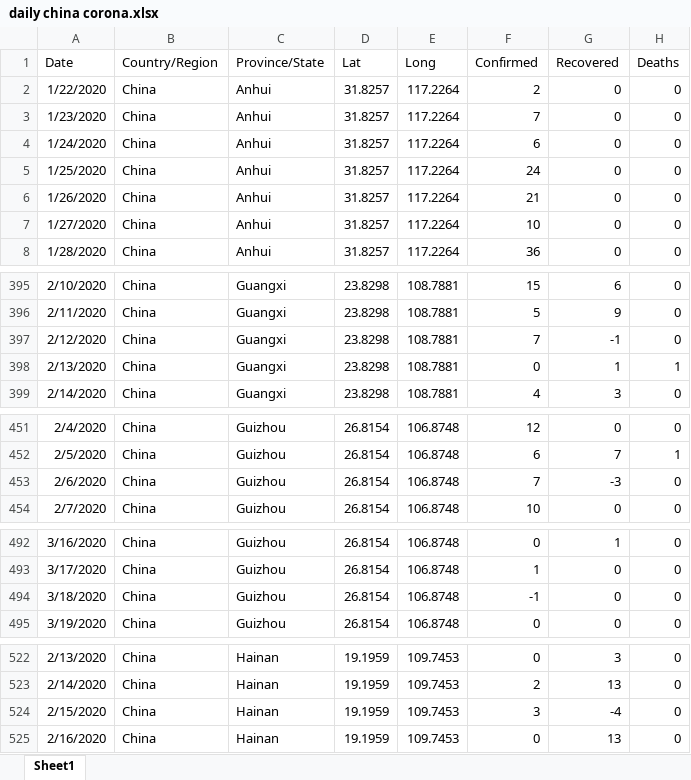
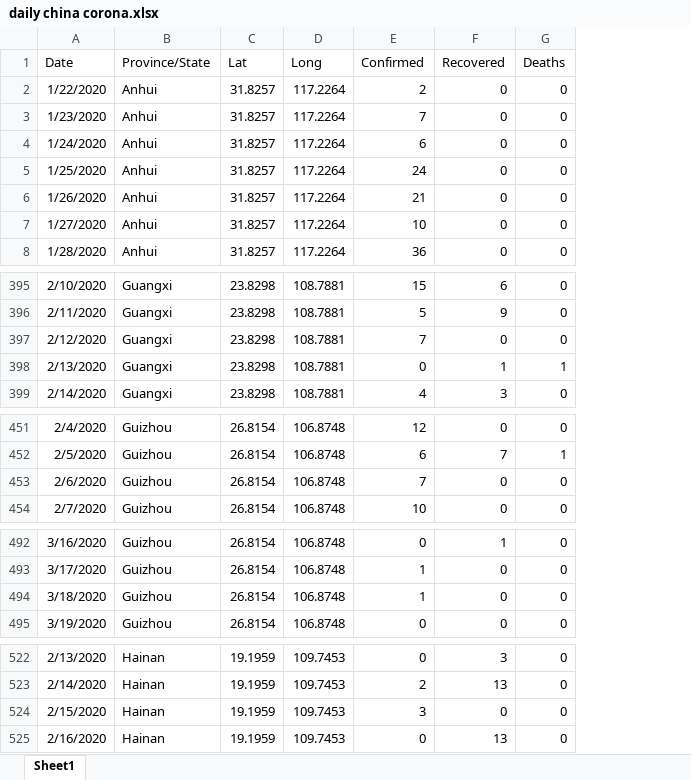
Before and after one commit to LYH977/glance, an Excel workbook: datasets/daily china corona.xlsx, sheet Sheet1, drawn as a sheet; only a part is shown, gaps mark what is left out; values as stored, in another font and other column widths than the file's, no borders; removed rows and columns are numbered as before the commit, all else as after; the diff covers the shown part only; the diff names each change by its address in the sheet, - before the commit and + after, or states it on an @@ line.

```diff
--- a/datasets/daily china corona.xlsx (sheet Sheet1)
+++ b/datasets/daily china corona.xlsx (sheet Sheet1)
-column B (Country/Region), rows 2-8: all China; rows 395-399: all China; rows 451-454: all China; rows 492-495: all China; rows 522-525: all China
-F397 (Recovered): -1
+F397 (Recovered): 0
-F453 (Recovered): -3
+F453 (Recovered): 0
-E494 (Confirmed): -1
+E494 (Confirmed): 1
-F524 (Recovered): -4
+F524 (Recovered): 0
```
Also changed, not shown: 5 edited cells elsewhere in this sheet, 7 other files.
